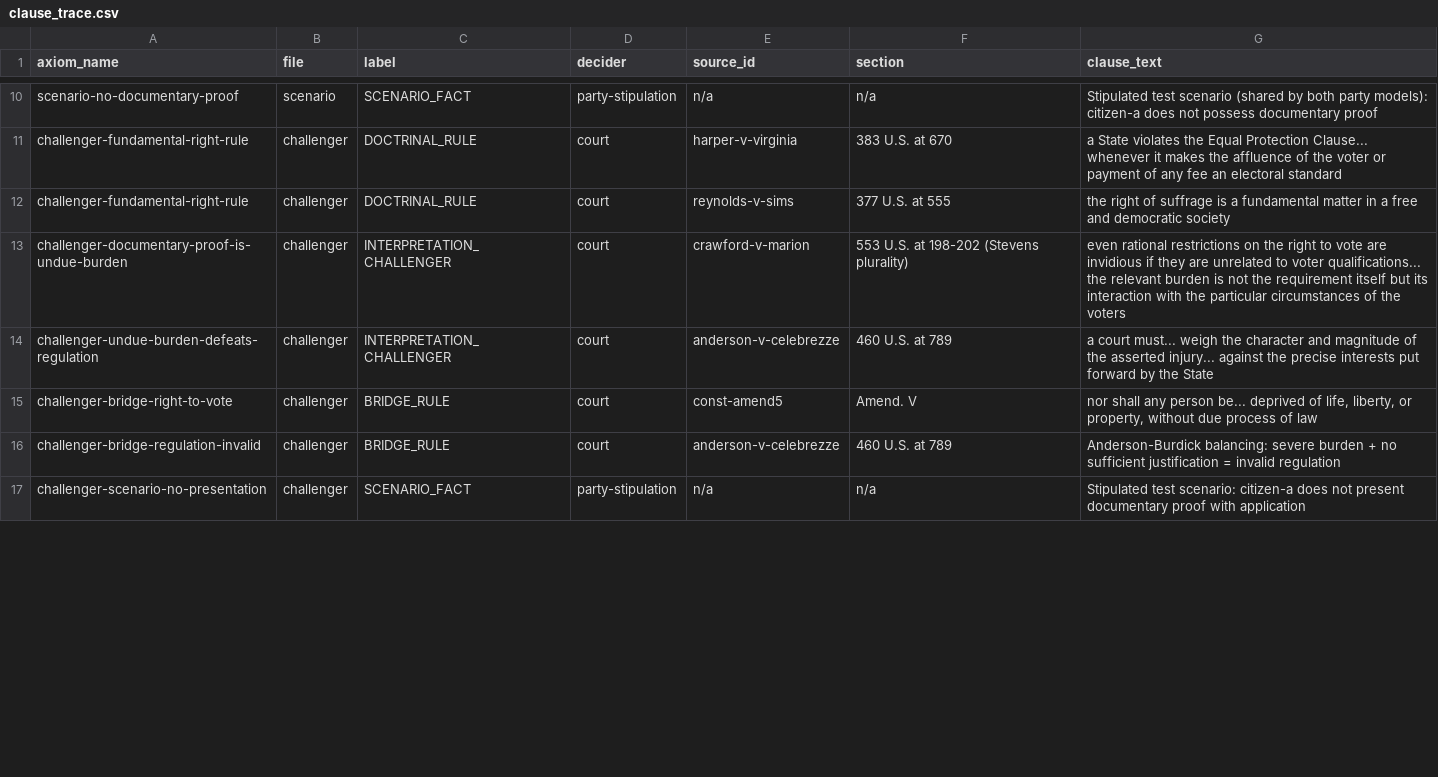
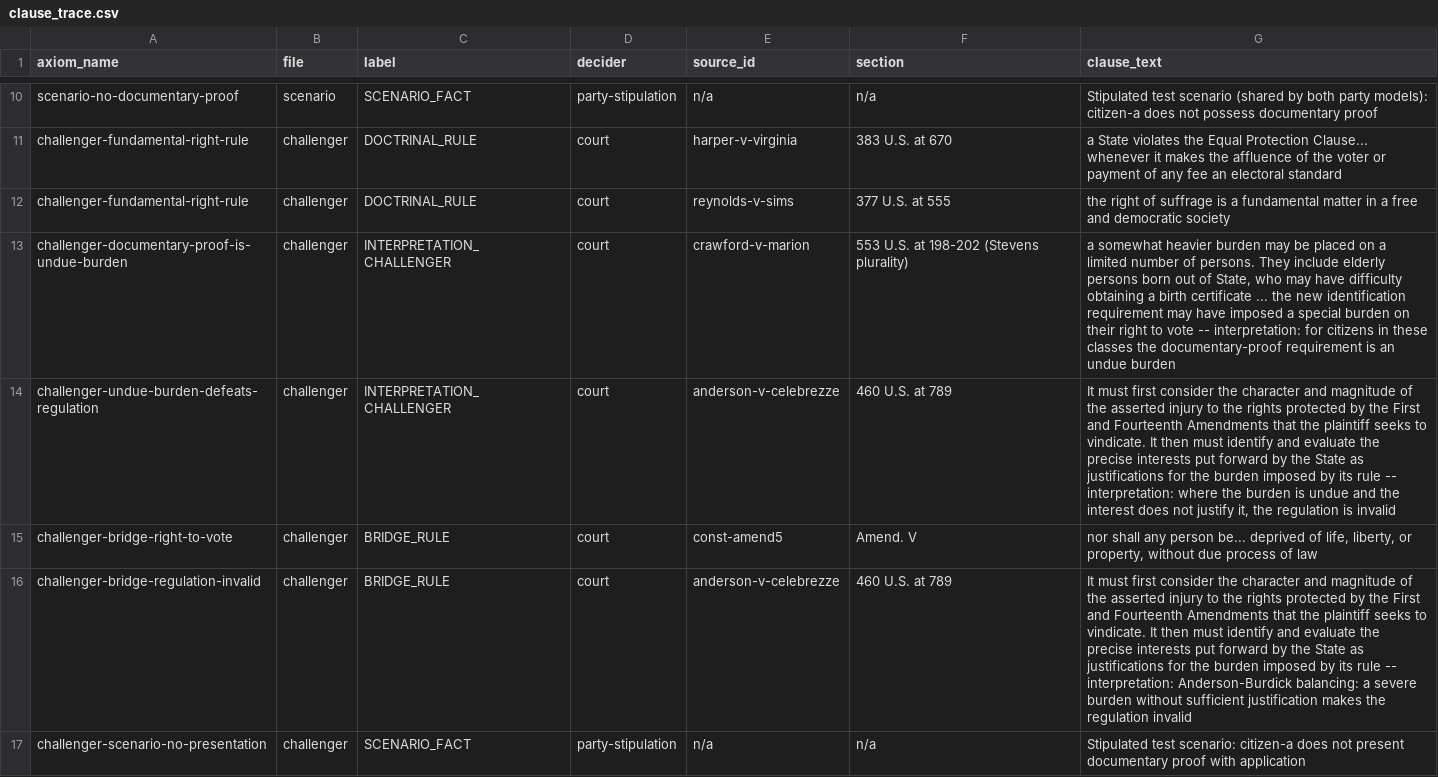
Before and after one commit to f-pound/federal_save_act, a CSV file: sources/clause_trace.csv, drawn as a sheet; only a part is shown, gaps mark what is left out; the diff covers the shown part only.

```diff
--- a/sources/clause_trace.csv
+++ b/sources/clause_trace.csv
@@ -12,6 +12,6 @@ challenger-fundamental-right-rule,challenger,DOCTRINAL_RULE,court,harper-v-virgi
 challenger-fundamental-right-rule,challenger,DOCTRINAL_RULE,court,reynolds-v-sims,377 U.S. at 555,the right of suffrage is a fundamental matter in a free and democratic society
-challenger-documentary-proof-is-undue-burden,challenger,INTERPRETATION_CHALLENGER,court,crawford-v-marion,553 U.S. at 198-202 (Stevens plurality),even rational restrictions on the right to vote are invidious if they are unrelated to voter qualifications... the relevant burden is not the requirement itself but its interaction with the particular circumstances of the voters
-challenger-undue-burden-defeats-regulation,challenger,INTERPRETATION_CHALLENGER,court,anderson-v-celebrezze,460 U.S. at 789,a court must... weigh the character and magnitude of the asserted injury... against the precise interests put forward by the State
+challenger-documentary-proof-is-undue-burden,challenger,INTERPRETATION_CHALLENGER,court,crawford-v-marion,553 U.S. at 198-202 (Stevens plurality),"a somewhat heavier burden may be placed on a limited number of persons. They include elderly persons born out of State, who may have difficulty obtaining a birth certificate ... the new identification requirement may have imposed a special burden on their right to vote -- interpretation: for citizens in these classes the documentary-proof requirement is an undue burden"
+challenger-undue-burden-defeats-regulation,challenger,INTERPRETATION_CHALLENGER,court,anderson-v-celebrezze,460 U.S. at 789,"It must first consider the character and magnitude of the asserted injury to the rights protected by the First and Fourteenth Amendments that the plaintiff seeks to vindicate. It then must identify and evaluate the precise interests put forward by the State as justifications for the burden imposed by its rule -- interpretation: where the burden is undue and the interest does not justify it, the regulation is invalid"
 challenger-bridge-right-to-vote,challenger,BRIDGE_RULE,court,const-amend5,Amend. V,"nor shall any person be... deprived of life, liberty, or property, without due process of law"
-challenger-bridge-regulation-invalid,challenger,BRIDGE_RULE,court,anderson-v-celebrezze,460 U.S. at 789,Anderson-Burdick balancing: severe burden + no sufficient justification = invalid regulation
+challenger-bridge-regulation-invalid,challenger,BRIDGE_RULE,court,anderson-v-celebrezze,460 U.S. at 789,It must first consider the character and magnitude of the asserted injury to the rights protected by the First and Fourteenth Amendments that the plaintiff seeks to vindicate. It then must identify and evaluate the precise interests put forward by the State as justifications for the burden imposed by its rule -- interpretation: Anderson-Burdick balancing: a severe burden without sufficient justification makes the regulation invalid
 challenger-scenario-no-presentation,challenger,SCENARIO_FACT,party-stipulation,n/a,n/a,Stipulated test scenario: citizen-a does not present documentary proof with application
```
Also changed, not shown: 5 added rows and 16 edited cells elsewhere in this file, 43 other files.
